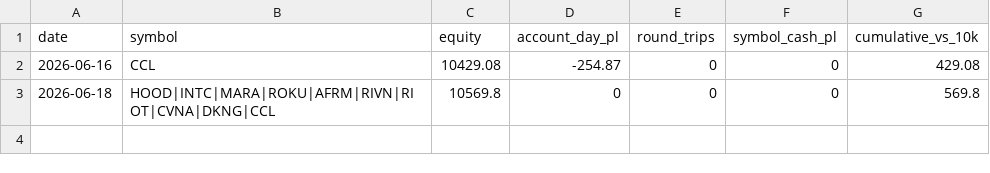
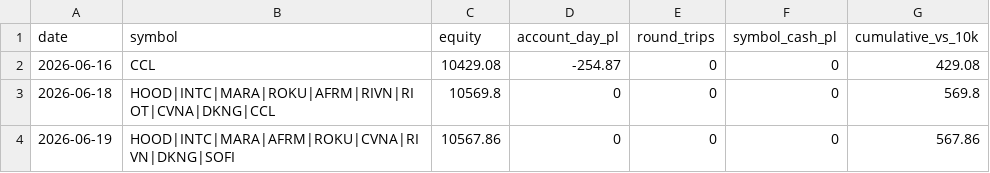
Before and after one commit to akhilpv2008/intc-vwap-trader, a CSV file: pnl_history.csv, drawn as a sheet; the diff names each change by its address in the sheet, - before the commit and + after, or states it on an @@ line.

Commit message:
record: 2026-06-19

```diff
--- a/pnl_history.csv
+++ b/pnl_history.csv
+row 4: 2026-06-19 | HOOD|INTC|MARA|AFRM|ROKU|CVNA|RIVN|DKNG|SOFI | 10567.86 | 0 | 0 | 0 | 567.86
```
